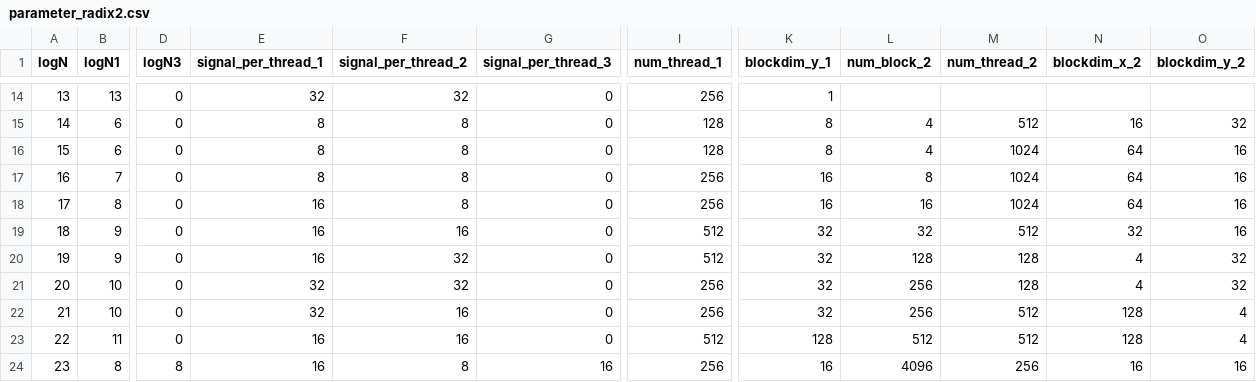
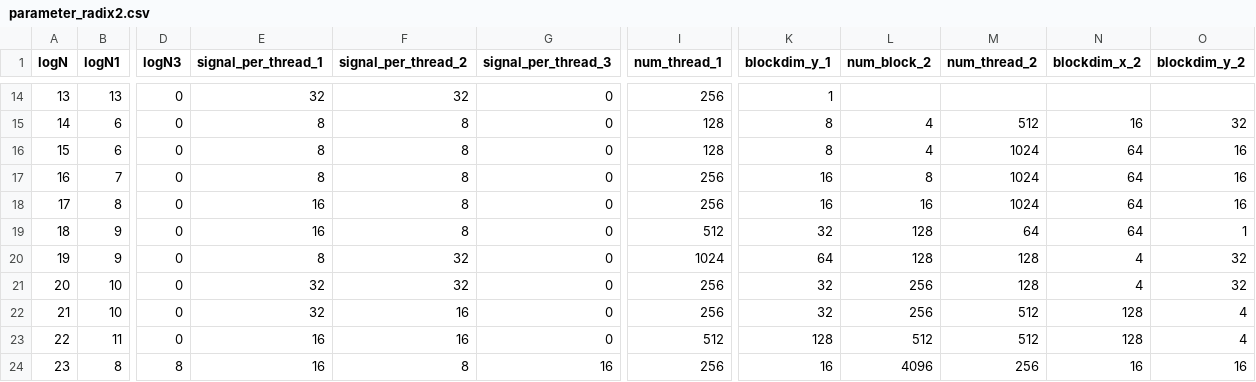
Before and after one commit to shixun404/HPCDeepNeuralNetworks, a CSV file: kernel/ft_fft/include/code_gen/parameter_radix2.csv, drawn as a sheet; only a part is shown, gaps mark what is left out; the diff names each change by its address in the sheet, - before the commit and + after, or states it on an @@ line.

```diff
--- a/kernel/ft_fft/include/code_gen/parameter_radix2.csv
+++ b/kernel/ft_fft/include/code_gen/parameter_radix2.csv
-F19 (signal_per_thread_2): 16
+F19 (signal_per_thread_2): 8
-L19 (num_block_2): 32
+L19 (num_block_2): 128
-M19 (num_thread_2): 512
+M19 (num_thread_2): 64
-N19 (blockdim_x_2): 32
+N19 (blockdim_x_2): 64
-O19 (blockdim_y_2): 16
+O19 (blockdim_y_2): 1
-E20 (signal_per_thread_1): 16
+E20 (signal_per_thread_1): 8
-I20 (num_thread_1): 512
+I20 (num_thread_1): 1024
-K20 (blockdim_y_1): 32
+K20 (blockdim_y_1): 64
```
Also changed, not shown: kernel/ft_fft/include/code_gen/parameter_radix2_vkfft.csv, 36 other files.
